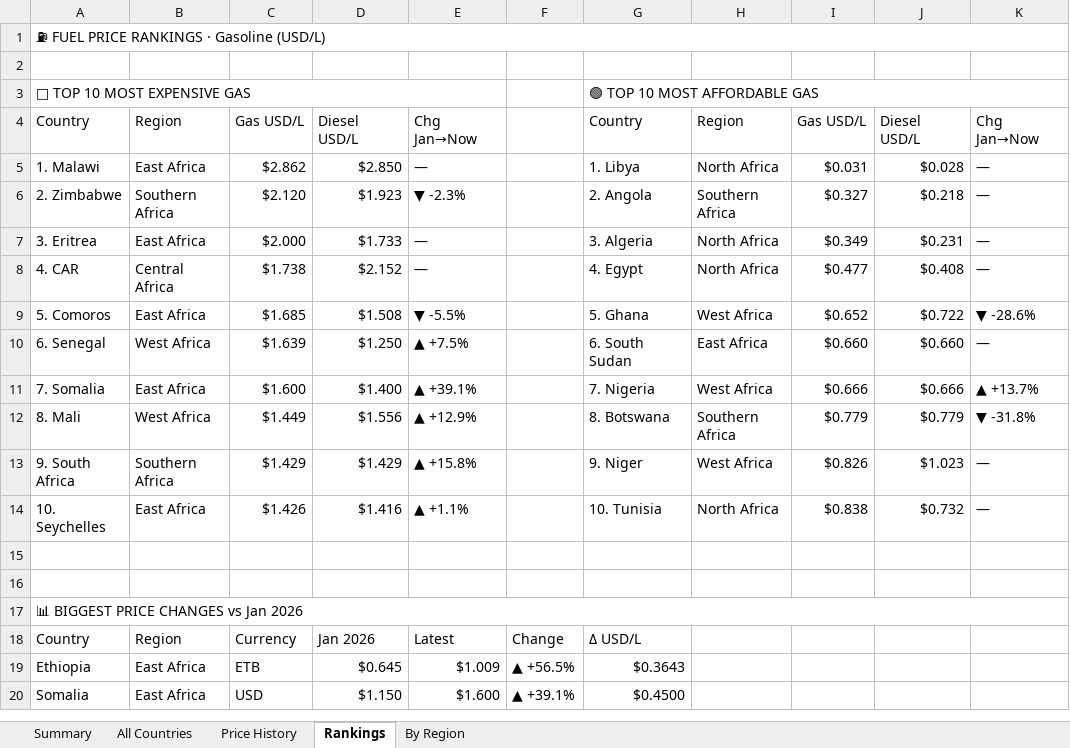
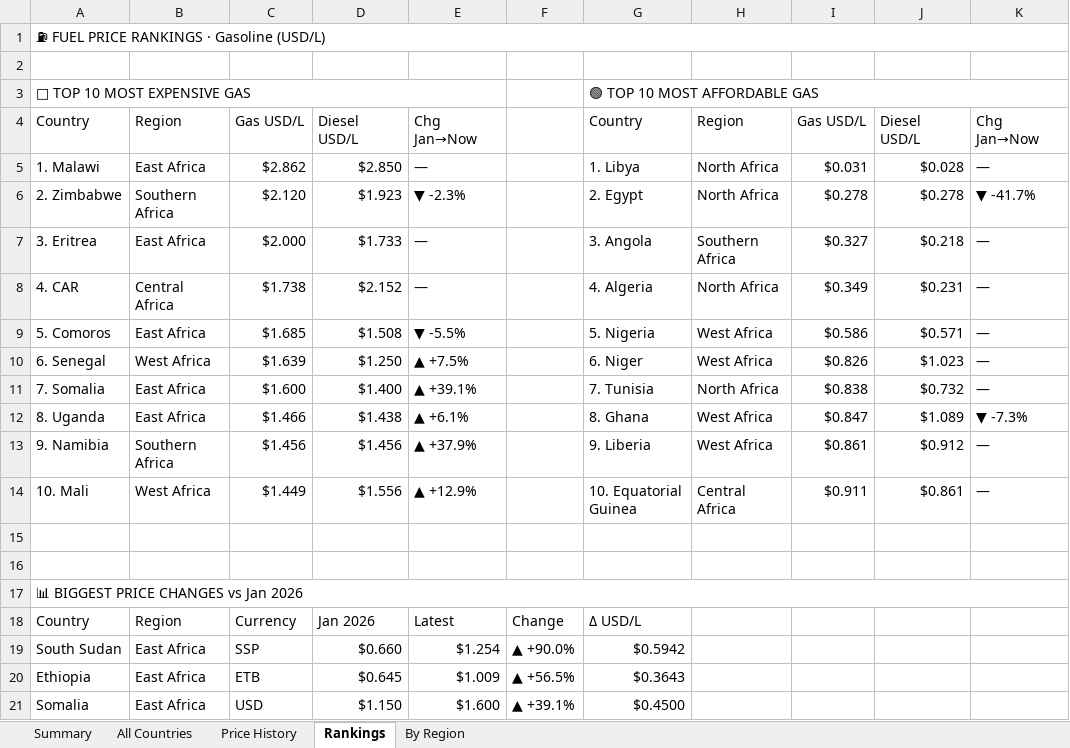
Before and after one commit to Data-Innovation-For-Africa/africa-fuel-tracker, an Excel workbook: africa_fuel_tracker_latest.xlsx, sheet Rankings, drawn as a sheet; only a part is shown; values as stored, in another font and other column widths than the file's, no cell formats; removed rows and columns are numbered as before the commit, all else as after; the diff covers the shown part only; the diff names each change by its address in the sheet, - before the commit and + after, or states it on an @@ line.

```diff
--- a/africa_fuel_tracker_latest.xlsx (sheet Rankings)
+++ b/africa_fuel_tracker_latest.xlsx (sheet Rankings)
-G6: 2. Angola
+G6: 2. Egypt
-H6: Southern Africa
+H6: North Africa
-I6: $0.327
+I6: $0.278
-J6: $0.218
+J6: $0.278
-K6: —
+K6: ▼ -41.7%
-G7: 3. Algeria
+G7: 3. Angola
-H7: North Africa
+H7: Southern Africa
-I7: $0.349
+I7: $0.327
-J7: $0.231
+J7: $0.218
-G8: 4. Egypt
+G8: 4. Algeria
-I8: $0.477
+I8: $0.349
-J8: $0.408
+J8: $0.231
-G9: 5. Ghana
+G9: 5. Nigeria
-I9: $0.652
+I9: $0.586
-J9: $0.722
+J9: $0.571
-K9: ▼ -28.6%
+K9: —
-G10: 6. South Sudan
+G10: 6. Niger
-H10: East Africa
+H10: West Africa
-I10: $0.660
+I10: $0.826
-J10: $0.660
+J10: $1.023
-G11: 7. Nigeria
+G11: 7. Tunisia
-H11: West Africa
+H11: North Africa
-I11: $0.666
+I11: $0.838
-J11: $0.666
+J11: $0.732
-K11: ▲ +13.7%
+K11: —
-row 12: 8. Mali | West Africa | $1.449 | $1.556 | ▲ +12.9% |  | 8. Botswana | Southern Africa | $0.779 | $0.779 | ▼ -31.8%
-row 13: 9. South Africa | Southern Africa | $1.429 | $1.429 | ▲ +15.8% |  | 9. Niger | West Africa | $0.826 | $1.023 | —
-row 14: 10. Seychelles | East Africa | $1.426 | $1.416 | ▲ +1.1% |  | 10. Tunisia | North Africa | $0.838 | $0.732 | —
+row 12: 8. Uganda | East Africa | $1.466 | $1.438 | ▲ +6.1% |  | 8. Ghana | West Africa | $0.847 | $1.089 | ▼ -7.3%
+row 13: 9. Namibia | Southern Africa | $1.456 | $1.456 | ▲ +37.9% |  | 9. Liberia | West Africa | $0.861 | $0.912 | —
+row 14: 10. Mali | West Africa | $1.449 | $1.556 | ▲ +12.9% |  | 10. Equatorial Guinea | Central Africa | $0.911 | $0.861 | —
+row 19: South Sudan | East Africa | SSP | $0.660 | $1.254 | ▲ +90.0% | $0.5942
```
Also changed, not shown: 15 added rows, 15 removed rows and 3 edited cells elsewhere in this sheet, sheet Price History, sheet By Region, sheet All Countries, sheet Summary, cell formats, 3 other files.
